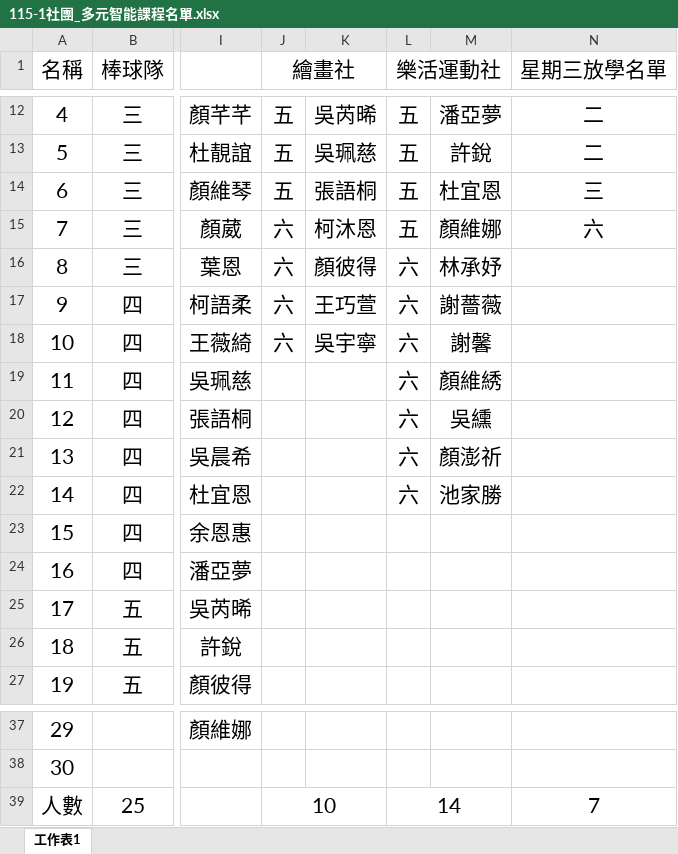
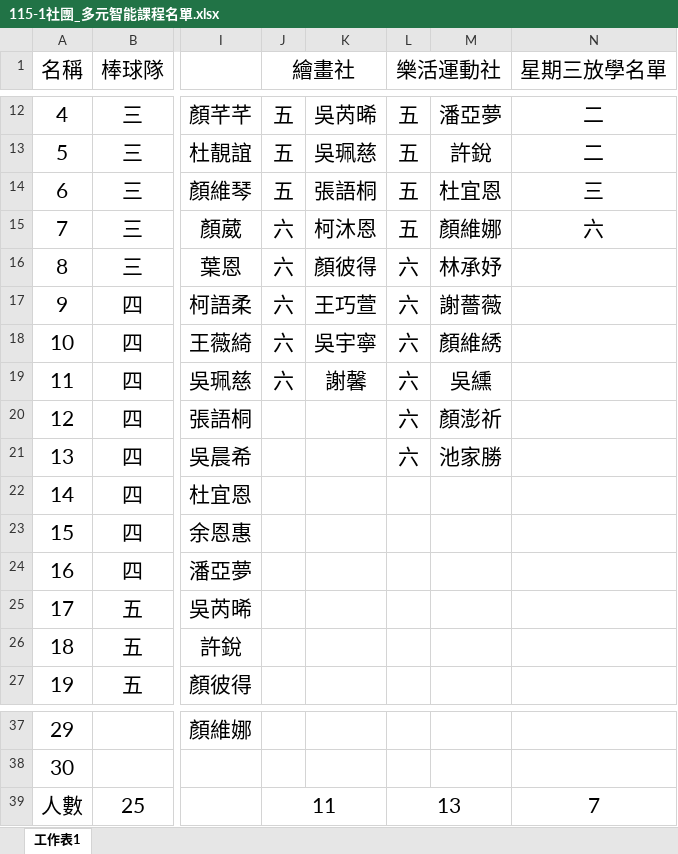
Before and after one commit to fr80770055re-tech/115-school-query, an Excel workbook: 115-1社團_多元智能課程名單.xlsx, sheet 工作表1, drawn as a sheet; only a part is shown, gaps mark what is left out; values as stored, in another font and other column widths than the file's, no borders; charts and pictures not drawn; the diff names each change by its address in the sheet, - before the commit and + after, or states it on an @@ line.

```diff
--- a/115-1社團_多元智能課程名單.xlsx (sheet 工作表1)
+++ b/115-1社團_多元智能課程名單.xlsx (sheet 工作表1)
-M18: 謝馨
+M18: 顏維綉
-J19 (繪畫社): (empty)
+J19 (繪畫社): 六
-K19: (empty)
+K19: 謝馨
-M19: 顏維綉
+M19: 吳纁
-M20: 吳纁
+M20: 顏澎祈
-M21: 顏澎祈
+M21: 池家勝
-L22 (樂活運動社): 六
+L22 (樂活運動社): (empty)
-M22: 池家勝
+M22: (empty)
-J39 (繪畫社): 10
+J39 (繪畫社): 11
-L39 (樂活運動社): 14
+L39 (樂活運動社): 13
```
Also changed, not shown: 2 other files.
